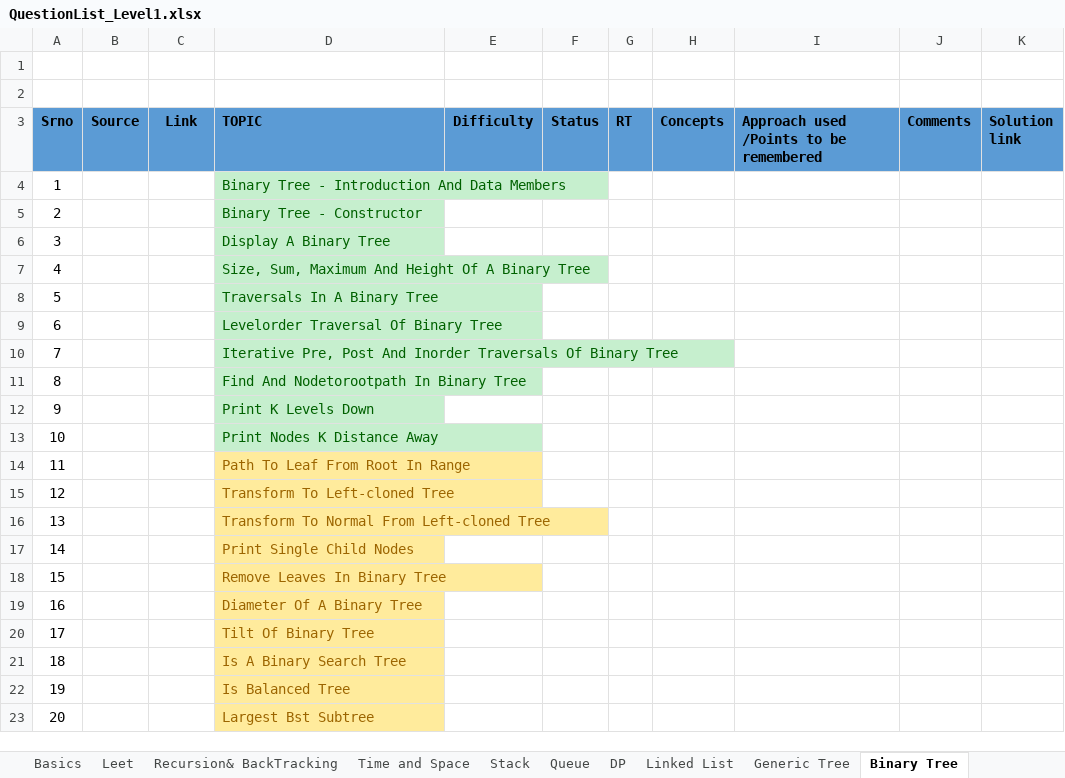
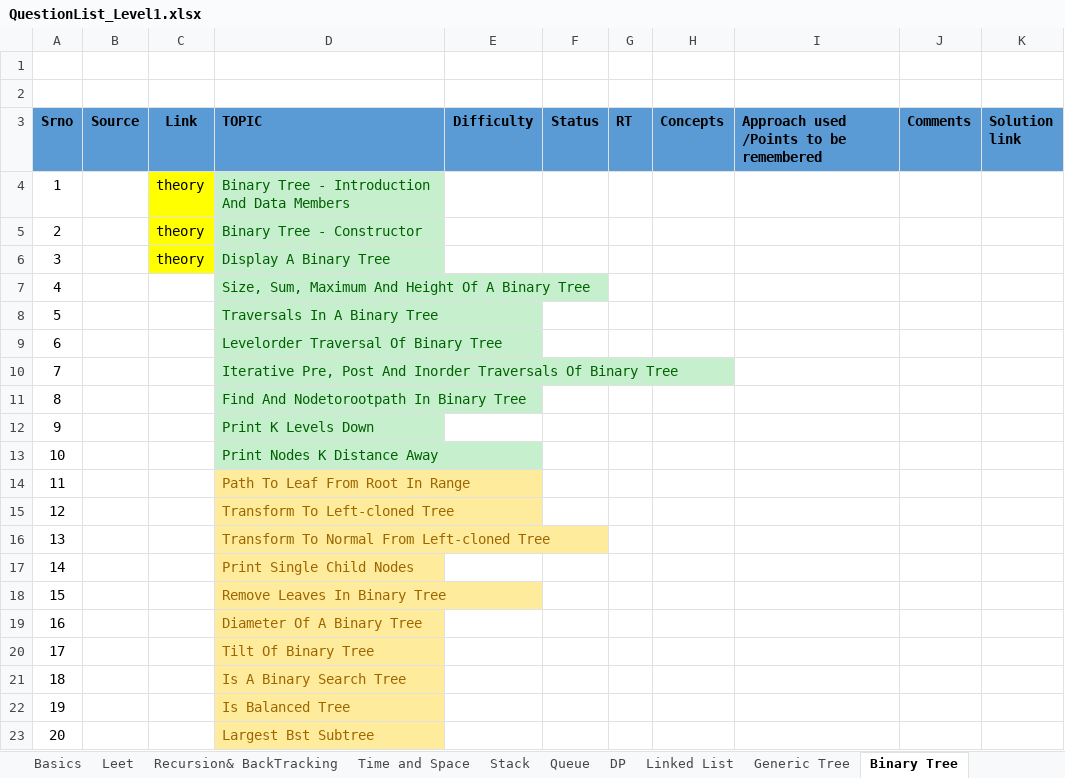
Before and after one commit to spartan4cs/CP, an Excel workbook: QuestionList_Level1.xlsx, sheet Binary Tree, drawn as a sheet; values as stored, in another font and other column widths than the file's, no borders; the diff names each change by its address in the sheet, - before the commit and + after, or states it on an @@ line.

```diff
--- a/QuestionList_Level1.xlsx (sheet Binary Tree)
+++ b/QuestionList_Level1.xlsx (sheet Binary Tree)
-C4:C6 (Link): (empty)
+C4:C6 (Link): theory
-C4:C6 fill: none
+C4:C6 fill: #FFFF00
```
Also changed, not shown: sheet Generic Tree, 3 other files.
